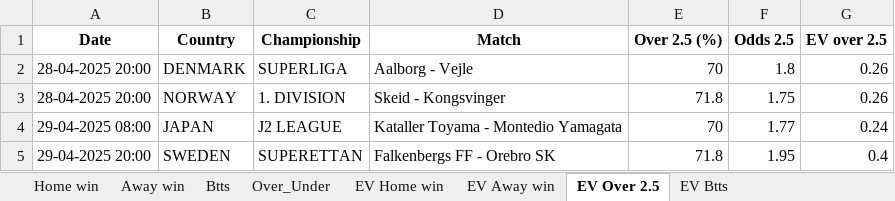
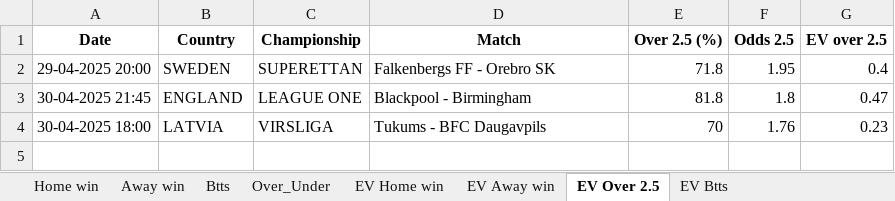
Before and after one commit to ZzZzZzZXCoo/soccer_predictions_scraper, an Excel workbook: scraper/data/betclever_predictions.xlsx, sheet EV Over 2.5, drawn as a sheet; values as stored, in another font and other column widths than the file's, no borders; removed rows and columns are numbered as before the commit, all else as after; the diff names each change by its address in the sheet, - before the commit and + after, or states it on an @@ line.

```diff
--- a/scraper/data/betclever_predictions.xlsx (sheet EV Over 2.5)
+++ b/scraper/data/betclever_predictions.xlsx (sheet EV Over 2.5)
-row 2: 28-04-2025 20:00 | DENMARK | SUPERLIGA | Aalborg - Vejle | 70 | 1.8 | 0.26
-row 3: 28-04-2025 20:00 | NORWAY | 1. DIVISION | Skeid - Kongsvinger | 71.8 | 1.75 | 0.26
-row 4: 29-04-2025 08:00 | JAPAN | J2 LEAGUE | Kataller Toyama - Montedio Yamagata | 70 | 1.77 | 0.24
+row 3: 30-04-2025 21:45 | ENGLAND | LEAGUE ONE | Blackpool - Birmingham | 81.8 | 1.8 | 0.47
+row 4: 30-04-2025 18:00 | LATVIA | VIRSLIGA | Tukums - BFC Daugavpils | 70 | 1.76 | 0.23
```
Also changed, not shown: sheet EV Home win, sheet EV Away win, sheet EV Btts, sheet Home win, sheet Btts, sheet Away win, 1 more sheet.
